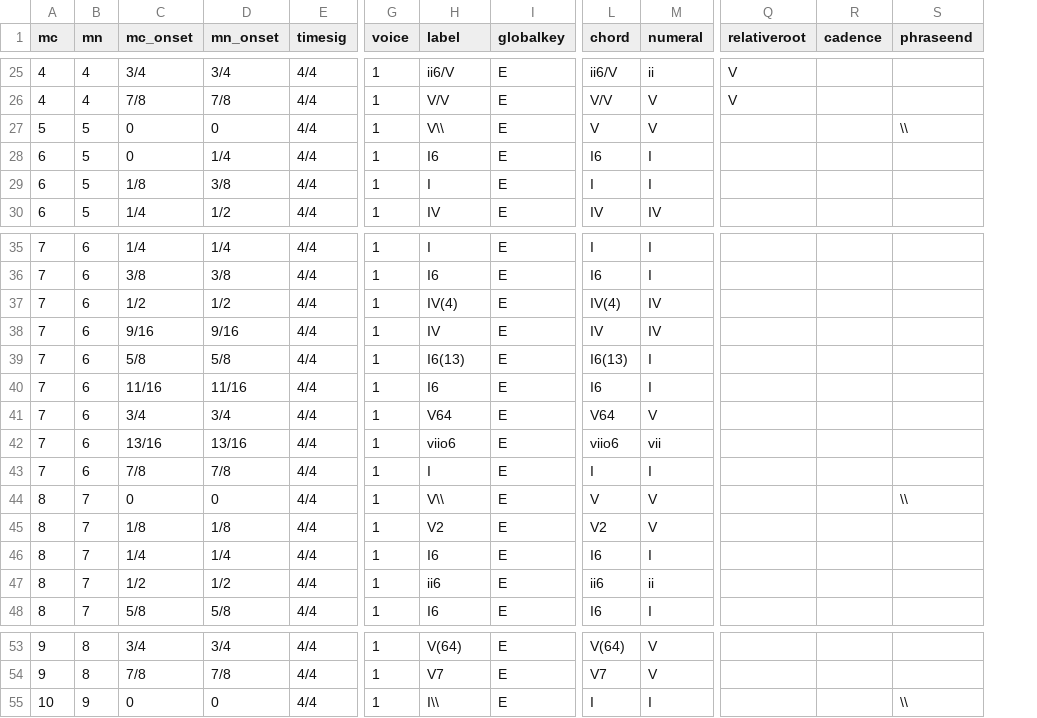
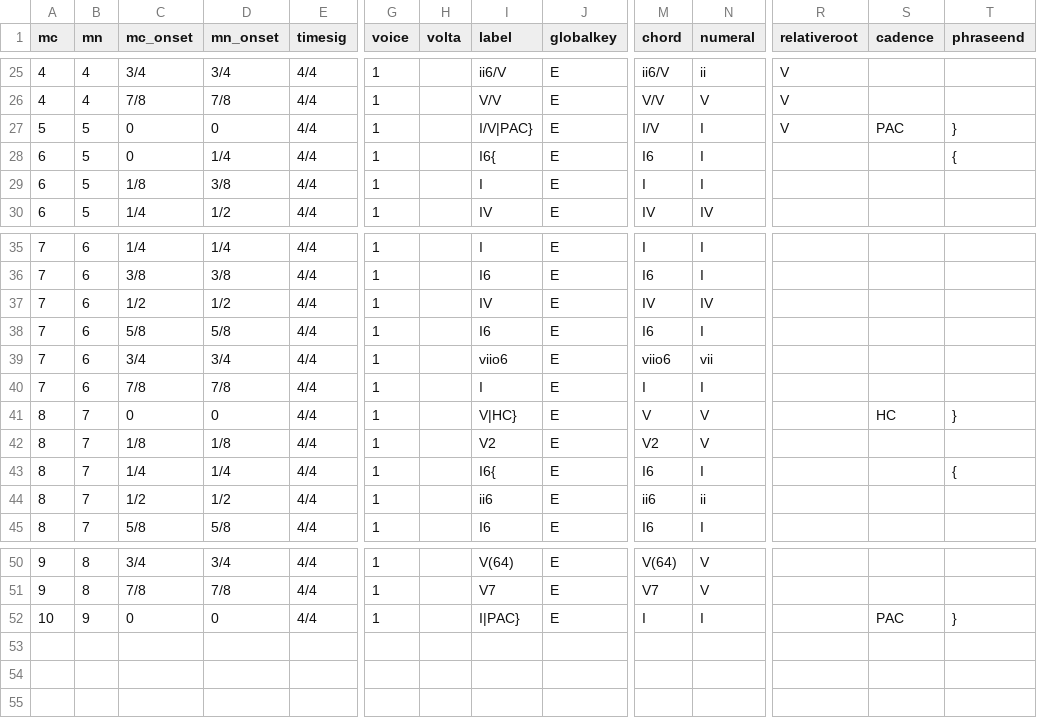
Before and after one commit to DCMLab/handel_keyboard, a TSV file: harmonies/hwv430d_Grobschmied_Aria.tsv, drawn as a sheet; only a part is shown, gaps mark what is left out; removed rows and columns are numbered as before the commit, all else as after; rows hold the shown columns only; the diff covers the shown part only; the diff names each change by its address in the sheet, - before the commit and + after, or states it on an @@ line.

```diff
--- a/harmonies/hwv430d_Grobschmied_Aria.tsv
+++ b/harmonies/hwv430d_Grobschmied_Aria.tsv
+column H (volta), empty
-I27 (label): V\\
+I27 (label): I/V|PAC}
-M27 (chord): V
+M27 (chord): I/V
-N27 (numeral): V
+N27 (numeral): I
-R27 (relativeroot): (empty)
+R27 (relativeroot): V
-S27 (cadence): (empty)
+S27 (cadence): PAC
-T27 (phraseend): \\
+T27 (phraseend): }
-I28 (label): I6
+I28 (label): I6{
-T28 (phraseend): (empty)
+T28 (phraseend): {
-row 37: 7 | 6 | 1/2 | 1/2 | 4/4 | 1 | IV(4) | E | IV(4) | IV
-C37 (mc_onset): 9/16
+C37 (mc_onset): 1/2
-D37 (mn_onset): 9/16
+D37 (mn_onset): 1/2
-row 39: 7 | 6 | 5/8 | 5/8 | 4/4 | 1 | I6(13) | E | I6(13) | I
-C38 (mc_onset): 11/16
+C38 (mc_onset): 5/8
-D38 (mn_onset): 11/16
+D38 (mn_onset): 5/8
-row 41: 7 | 6 | 3/4 | 3/4 | 4/4 | 1 | V64 | E | V64 | V
-C39 (mc_onset): 13/16
+C39 (mc_onset): 3/4
-D39 (mn_onset): 13/16
+D39 (mn_onset): 3/4
-I41 (label): V\\
+I41 (label): V|HC}
-S41 (cadence): (empty)
+S41 (cadence): HC
-T41 (phraseend): \\
+T41 (phraseend): }
-I43 (label): I6
+I43 (label): I6{
-T43 (phraseend): (empty)
+T43 (phraseend): {
-I52 (label): I\\
+I52 (label): I|PAC}
-S52 (cadence): (empty)
+S52 (cadence): PAC
-T52 (phraseend): \\
+T52 (phraseend): }
```
Also changed, not shown: 24 edited cells elsewhere in this file, measures/hwv430d_Grobschmied_Aria.tsv, metadata.tsv, 2 other files.
